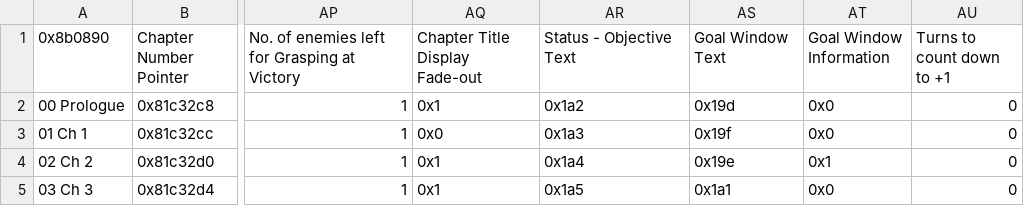
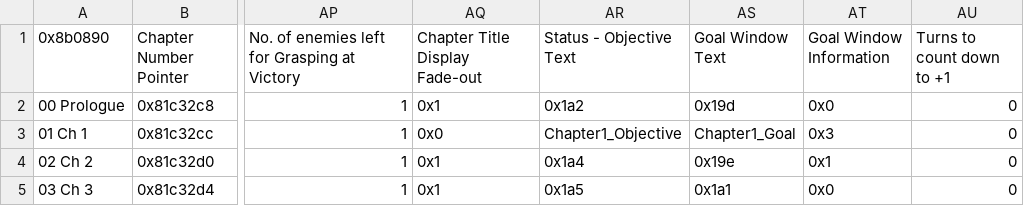
Before and after one commit to FireEmblemUniverse/VBA-Blitz-Tendency, a CSV file: Tables/FE8 Nightmare modules/Chapter data editor/Chapter Data Editor.csv, drawn as a sheet; only a part is shown, gaps mark what is left out; the diff names each change by its address in the sheet, - before the commit and + after, or states it on an @@ line.

Commit message:
Add ch1 goal and objective text.

```diff
--- a/Tables/FE8 Nightmare modules/Chapter data editor/Chapter Data Editor.csv
+++ b/Tables/FE8 Nightmare modules/Chapter data editor/Chapter Data Editor.csv
-AR3 (Status - Objective Text): 0x1a3
+AR3 (Status - Objective Text): Chapter1_Objective
-AS3 (Goal Window Text): 0x19f
+AS3 (Goal Window Text): Chapter1_Goal
-AT3 (Goal Window Information): 0x0
+AT3 (Goal Window Information): 0x3
```
Also changed, not shown: 1 other file.
